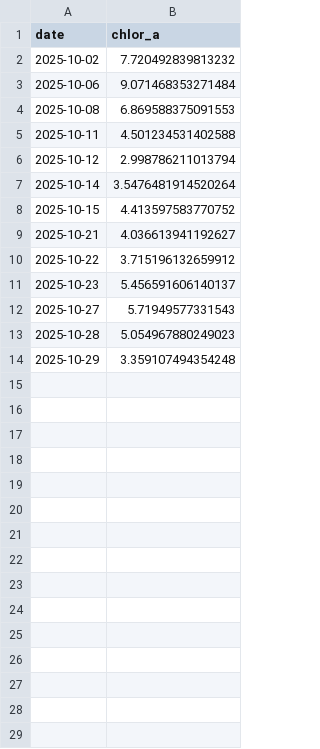
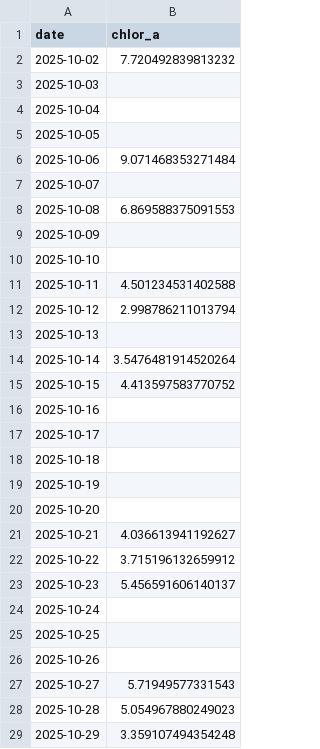
Before and after one commit to Varshani-UWA/chl-plotly, a CSV file: chl_timeseries_psdp.csv, drawn as a sheet.

Commit message:
Auto-update chlorophyll data: 2025-11-01

```diff
--- a/chl_timeseries_psdp.csv
+++ b/chl_timeseries_psdp.csv
@@ -2,8 +2,20 @@ date,chlor_a
 2025-10-02,7.720492839813232
+2025-10-03,
+2025-10-04,
+2025-10-05,
 2025-10-06,9.071468353271484
+2025-10-07,
 2025-10-08,6.869588375091553
+2025-10-09,
+2025-10-10,
 2025-10-11,4.501234531402588
 2025-10-12,2.998786211013794
+2025-10-13,
 2025-10-14,3.5476481914520264
 2025-10-15,4.413597583770752
+2025-10-16,
+2025-10-17,
+2025-10-18,
+2025-10-19,
+2025-10-20,
 2025-10-21,4.036613941192627
@@ -11,2 +23,5 @@ date,chlor_a
 2025-10-23,5.456591606140137
+2025-10-24,
+2025-10-25,
+2025-10-26,
 2025-10-27,5.71949577331543
```
Also changed, not shown: chl_timeseries_mullaloo.csv, 5 other files.
